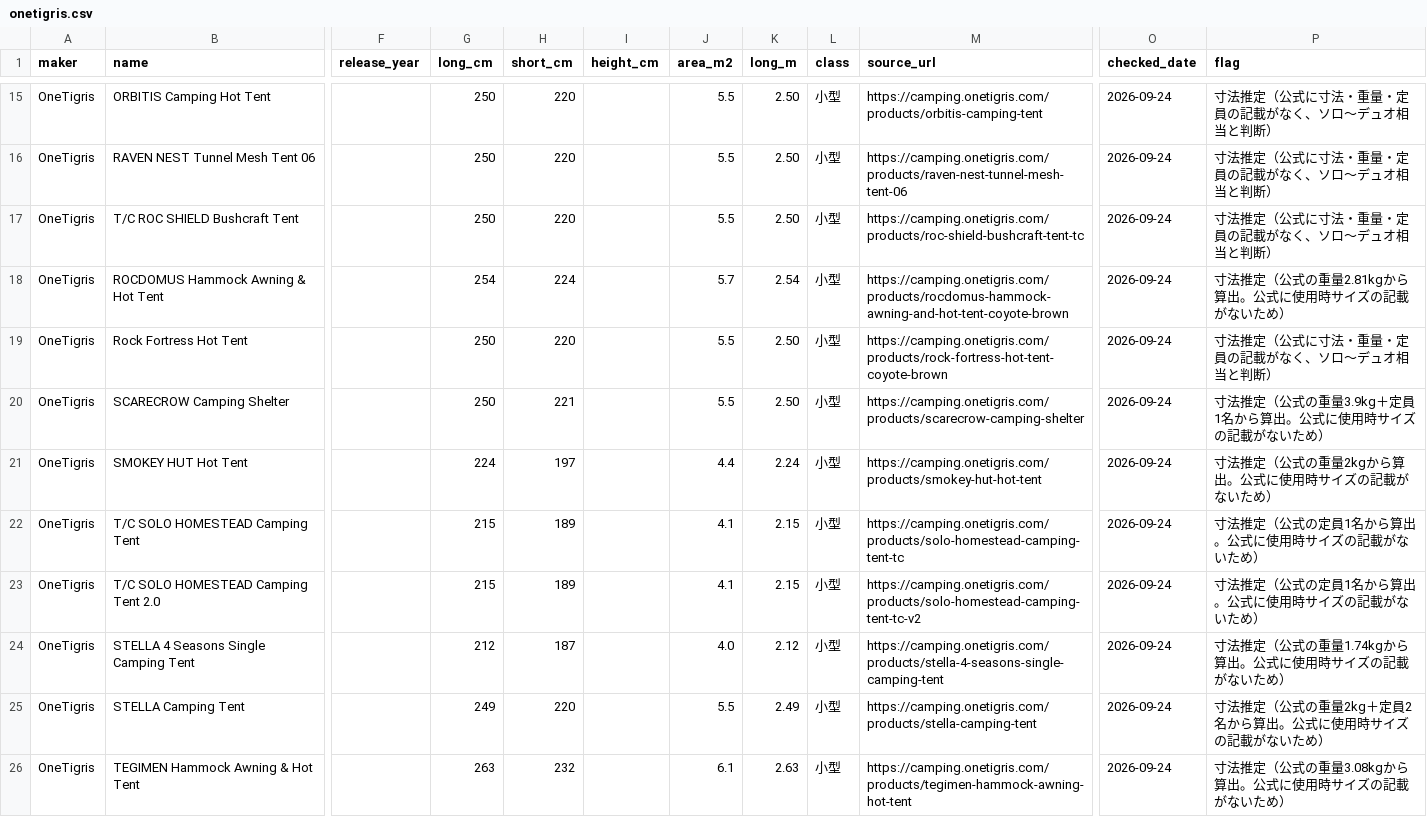
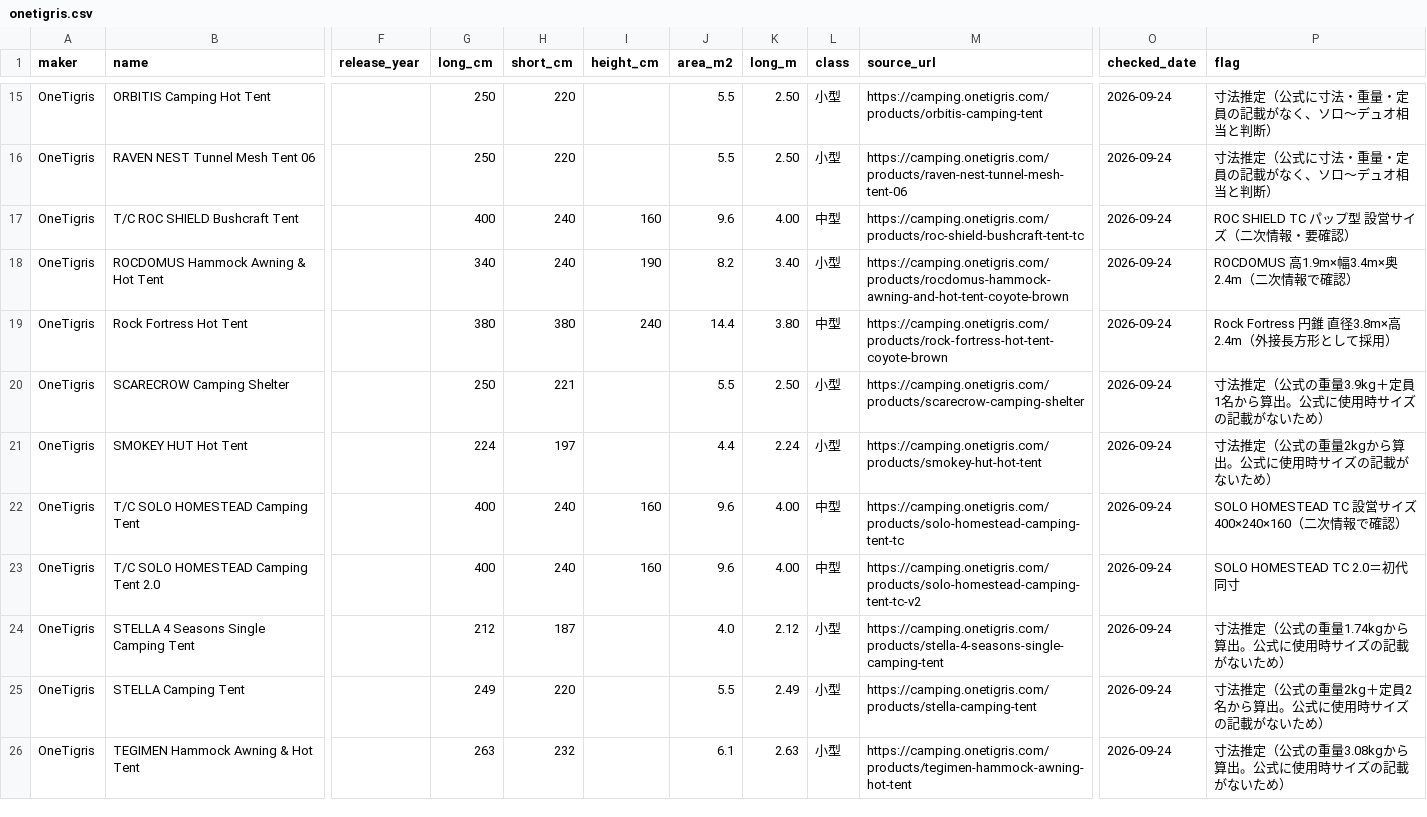
Before and after one commit to naoyukikemmoku/oiranomori-web, a CSV file: src/data/tent-sizes/onetigris.csv, drawn as a sheet; only a part is shown, gaps mark what is left out; the diff covers the shown part only; the diff names each change by its address in the sheet, - before the commit and + after, or states it on an @@ line.

```diff
--- a/src/data/tent-sizes/onetigris.csv
+++ b/src/data/tent-sizes/onetigris.csv
-G17 (long_cm): 250
+G17 (long_cm): 400
-H17 (short_cm): 220
+H17 (short_cm): 240
-I17 (height_cm): (empty)
+I17 (height_cm): 160
-J17 (area_m2): 5.5
+J17 (area_m2): 9.6
-K17 (long_m): 2.50
+K17 (long_m): 4.00
-L17 (class): 小型
+L17 (class): 中型
-P17 (flag): 寸法推定（公式に寸法・重量・定員の記載がなく、ソロ〜デュオ相当と判断）
+P17 (flag): ROC SHIELD TC パップ型 設営サイズ（二次情報・要確認）
-G18 (long_cm): 254
+G18 (long_cm): 340
-H18 (short_cm): 224
+H18 (short_cm): 240
-I18 (height_cm): (empty)
+I18 (height_cm): 190
-J18 (area_m2): 5.7
+J18 (area_m2): 8.2
-K18 (long_m): 2.54
+K18 (long_m): 3.40
-P18 (flag): 寸法推定（公式の重量2.81kgから算出。公式に使用時サイズの記載がないため）
+P18 (flag): ROCDOMUS 高1.9m×幅3.4m×奥2.4m（二次情報で確認）
-G19 (long_cm): 250
+G19 (long_cm): 380
-H19 (short_cm): 220
+H19 (short_cm): 380
-I19 (height_cm): (empty)
+I19 (height_cm): 240
-J19 (area_m2): 5.5
+J19 (area_m2): 14.4
-K19 (long_m): 2.50
+K19 (long_m): 3.80
-L19 (class): 小型
+L19 (class): 中型
-P19 (flag): 寸法推定（公式に寸法・重量・定員の記載がなく、ソロ〜デュオ相当と判断）
+P19 (flag): Rock Fortress 円錐 直径3.8m×高2.4m（外接長方形として採用）
-G22:G23 (long_cm): 215
+G22:G23 (long_cm): 400
-H22:H23 (short_cm): 189
+H22:H23 (short_cm): 240
-I22:I23 (height_cm): (empty)
+I22:I23 (height_cm): 160
-J22:J23 (area_m2): 4.1
+J22:J23 (area_m2): 9.6
-K22:K23 (long_m): 2.15
+K22:K23 (long_m): 4.00
-L22:L23 (class): 小型
+L22:L23 (class): 中型
-P22 (flag): 寸法推定（公式の定員1名から算出。公式に使用時サイズの記載がないため）
+P22 (flag): SOLO HOMESTEAD TC 設営サイズ 400×240×160（二次情報で確認）
-P23 (flag): 寸法推定（公式の定員1名から算出。公式に使用時サイズの記載がないため）
+P23 (flag): SOLO HOMESTEAD TC 2.0＝初代同寸
```
Also changed, not shown: 16 edited cells elsewhere in this file, src/data/tent-sizes/all.csv, src/data/tent-sizes/naturehike.csv, 3 other files.
